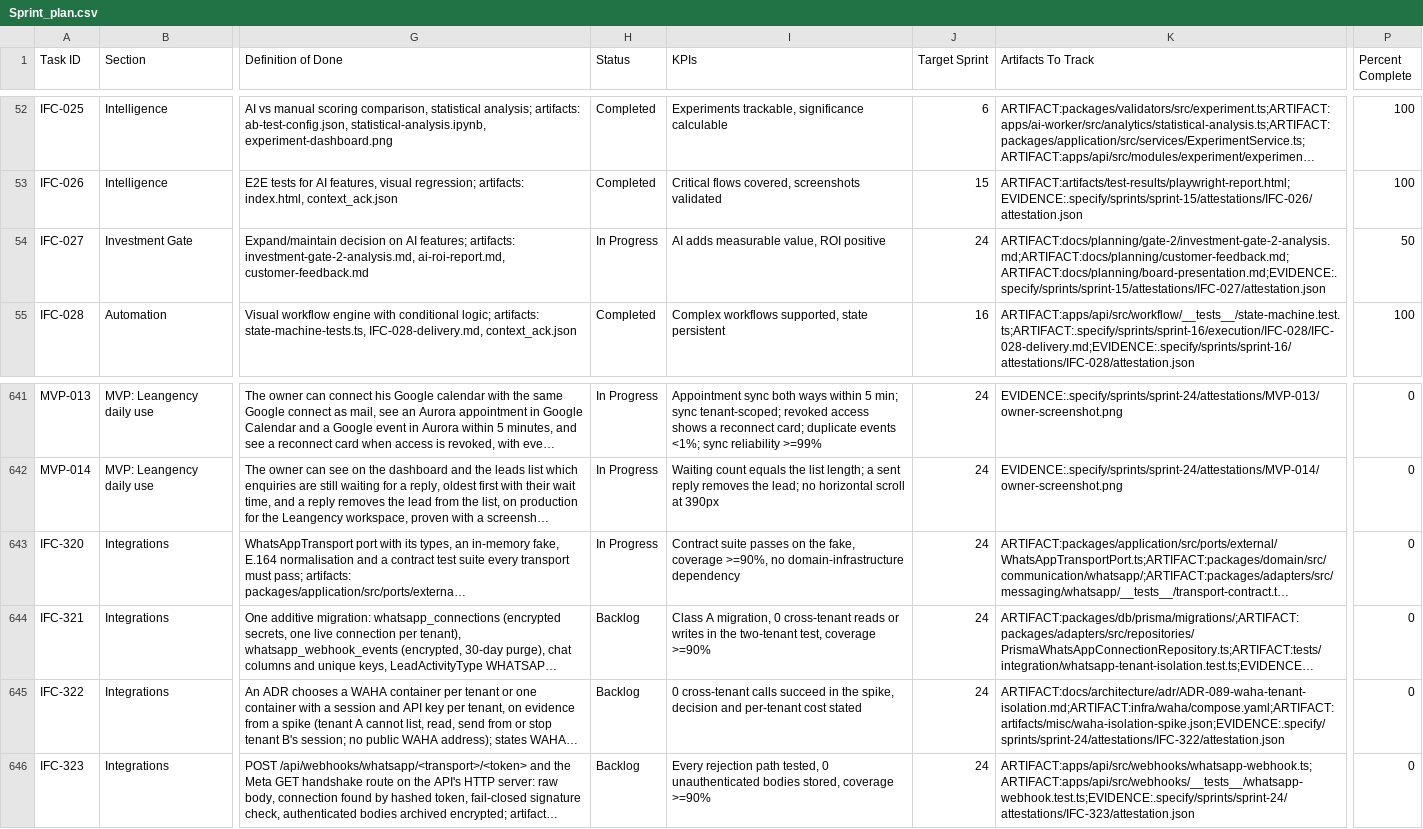
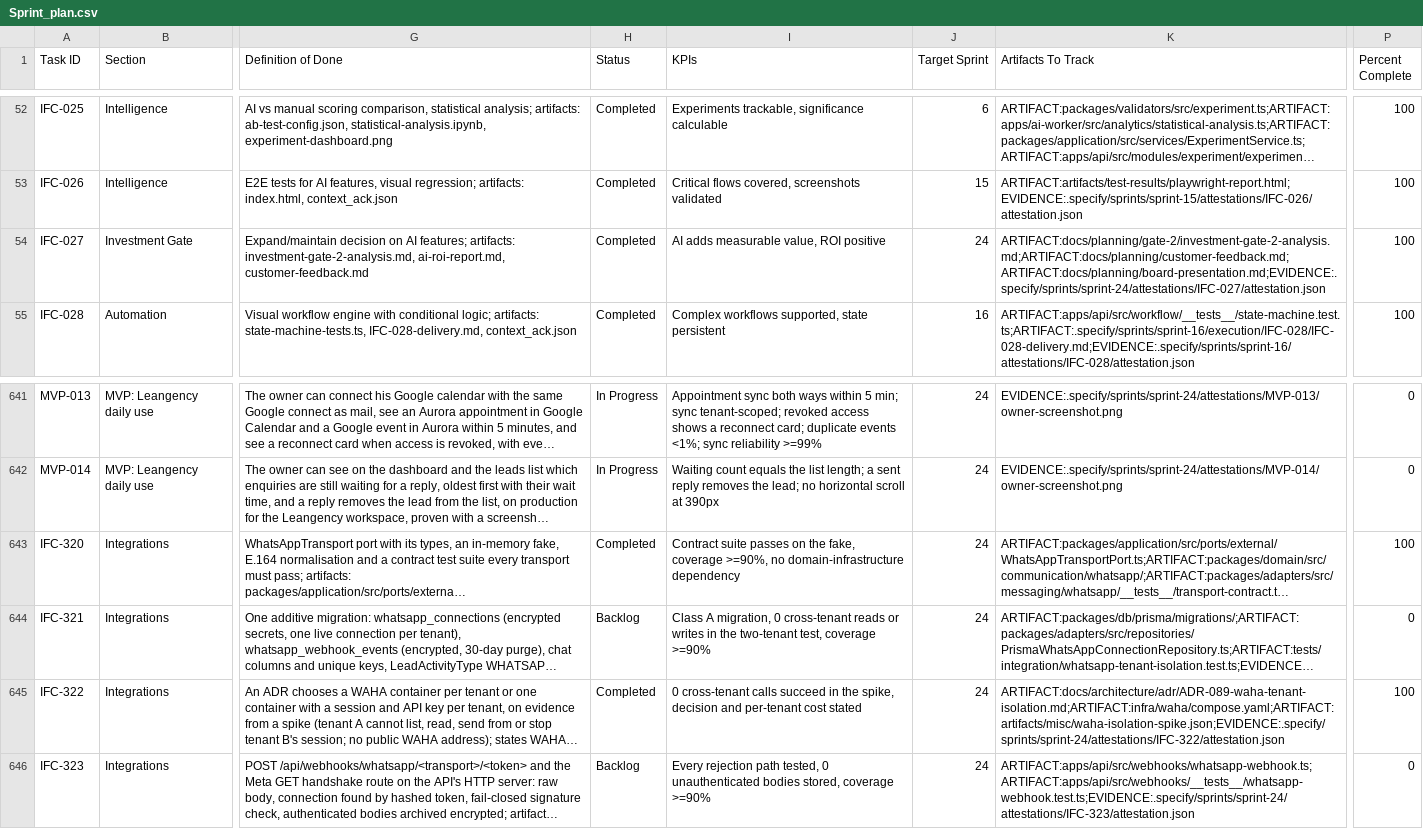
Before and after one commit to talyssonoliver/IntelliFlow-CRM, a CSV file: apps/project-tracker/docs/metrics/_global/Sprint_plan.csv, drawn as a sheet; only a part is shown, gaps mark what is left out; long unchanged cells end in …; the diff names each change by its address in the sheet, - before the commit and + after, or states it on an @@ line.

```diff
--- a/apps/project-tracker/docs/metrics/_global/Sprint_plan.csv
+++ b/apps/project-tracker/docs/metrics/_global/Sprint_plan.csv
-H54 (Status): In Progress
+H54 (Status): Completed
-K54 (Artifacts To Track): ARTIFACT:docs/planning/gate-2/investment-gate-2-analysis.md;ARTIFACT:docs/planning/customer-feedback.md;ARTIFACT:docs/planning/board-presentation.md;EVIDENCE:.specify/sprints/sprint-15/attestations/IFC-027/attestation.json
+K54 (Artifacts To Track): ARTIFACT:docs/planning/gate-2/investment-gate-2-analysis.md;ARTIFACT:docs/planning/customer-feedback.md;ARTIFACT:docs/planning/board-presentation.md;EVIDENCE:.specify/sprints/sprint-24/attestations/IFC-027/attestation.json
-P54 (Percent Complete): 50
+P54 (Percent Complete): 100
-H643 (Status): In Progress
+H643 (Status): Completed
-P643 (Percent Complete): 0
+P643 (Percent Complete): 100
-H645 (Status): Backlog
+H645 (Status): Completed
-P645 (Percent Complete): 0
+P645 (Percent Complete): 100
```
Also changed, not shown: apps/project-tracker/docs/metrics/_global/Sprint_plan_A.csv, apps/project-tracker/docs/metrics/_global/Sprint_plan_K.csv, 5 other files.
